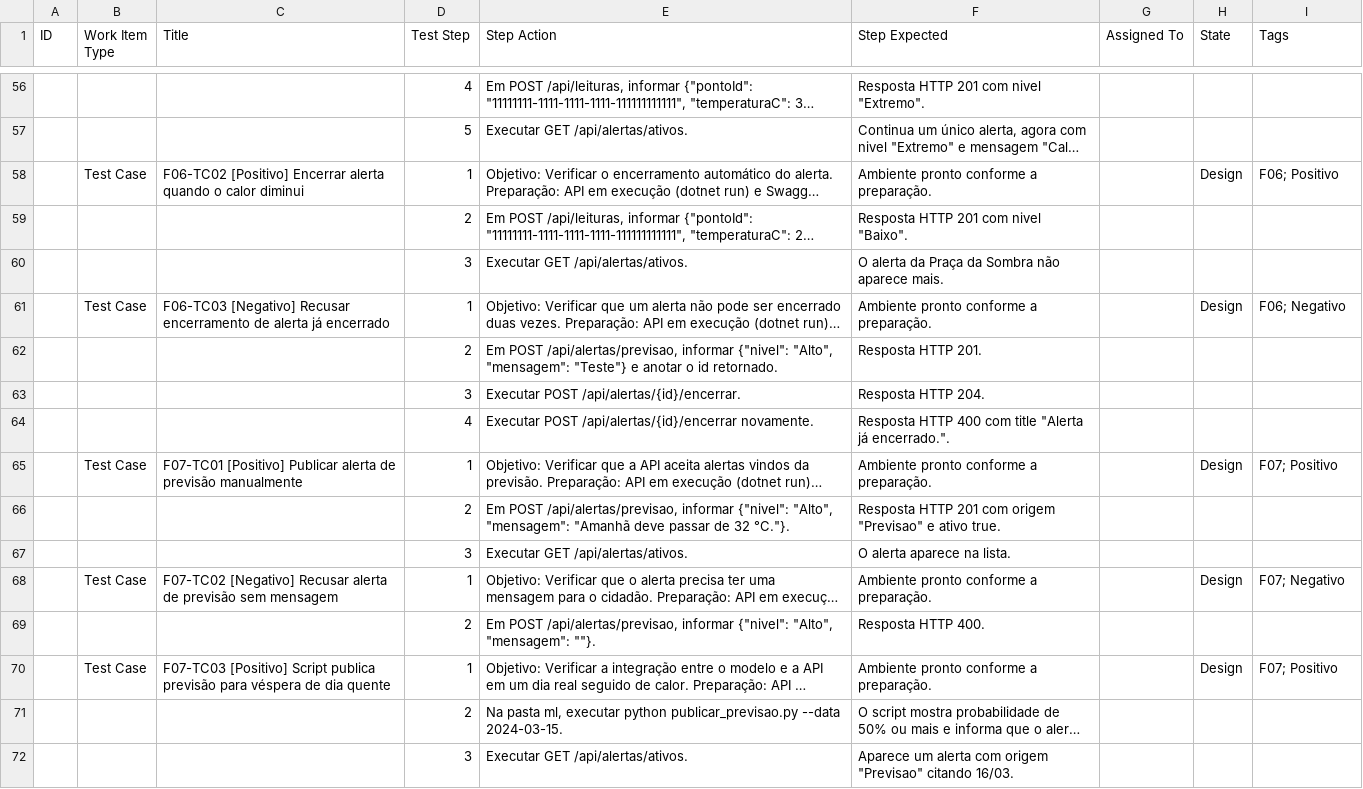
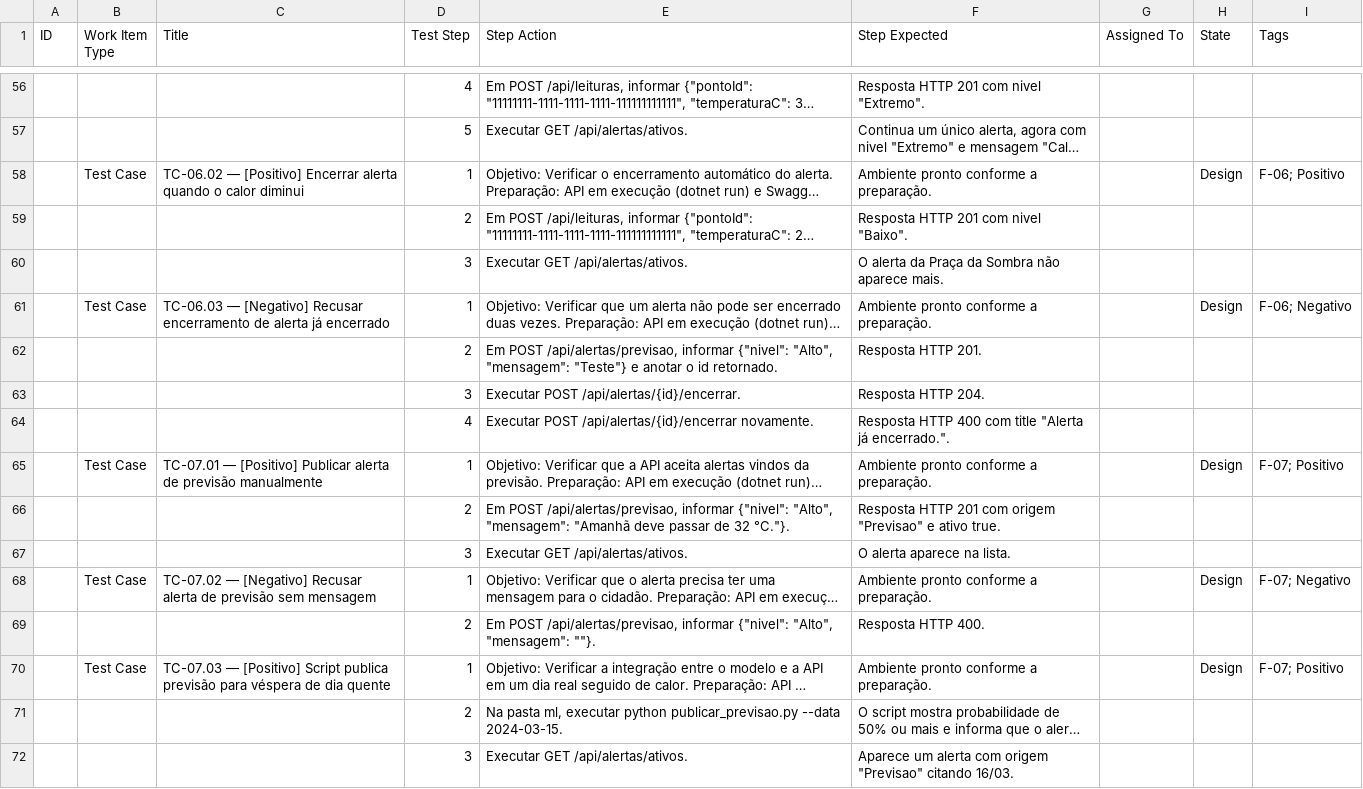
Before and after one commit to GS-2026-SombraAmiga/sombra-amiga, a CSV file: docs/testing/test-cases.csv, drawn as a sheet; only a part is shown, gaps mark what is left out; long unchanged cells end in …; the diff covers the shown part only; the diff names each change by its address in the sheet, - before the commit and + after, or states it on an @@ line.

```diff
--- a/docs/testing/test-cases.csv
+++ b/docs/testing/test-cases.csv
-C58 (Title): F06-TC02 [Positivo] Encerrar…
+C58 (Title): TC-06.02 — [Positivo] Encerrar…
-I58 (Tags): F06; Positivo
+I58 (Tags): F-06; Positivo
-C61 (Title): F06-TC03 [Negativo] Recusar…
+C61 (Title): TC-06.03 — [Negativo] Recusar…
-I61 (Tags): F06; Negativo
+I61 (Tags): F-06; Negativo
-C65 (Title): F07-TC01 [Positivo] Publicar…
+C65 (Title): TC-07.01 — [Positivo] Publicar…
-I65 (Tags): F07; Positivo
+I65 (Tags): F-07; Positivo
-C68 (Title): F07-TC02 [Negativo] Recusar…
+C68 (Title): TC-07.02 — [Negativo] Recusar…
-I68 (Tags): F07; Negativo
+I68 (Tags): F-07; Negativo
-C70 (Title): F07-TC03 [Positivo] Script…
+C70 (Title): TC-07.03 — [Positivo] Script…
-I70 (Tags): F07; Positivo
+I70 (Tags): F-07; Positivo
```
Also changed, not shown: 82 edited cells elsewhere in this file, docs/testing/features.csv, docs/testing/test-cases-amostra.csv, 5 other files.
